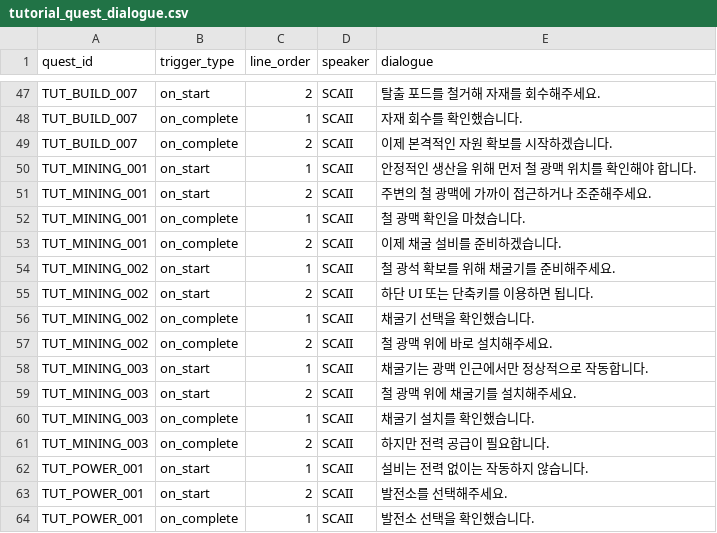
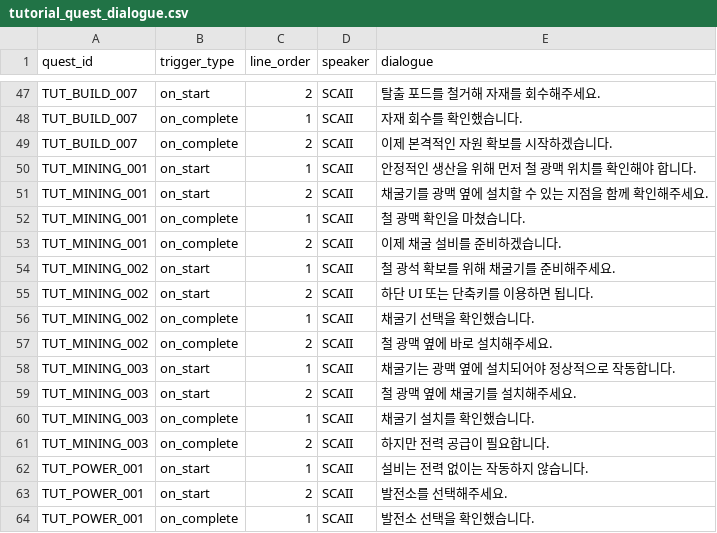
Before and after one commit to PU3-Lab/factory-space, a CSV file: frontend/Source/Wanted_Factory/Data/tutorial_quest_dialogue.csv, drawn as a sheet; only a part is shown, gaps mark what is left out.

```diff
--- a/frontend/Source/Wanted_Factory/Data/tutorial_quest_dialogue.csv
+++ b/frontend/Source/Wanted_Factory/Data/tutorial_quest_dialogue.csv
@@ -50,3 +50,3 @@ TUT_BUILD_007,on_complete,2,SCAII,"이제 본격적인 자원 확보를 시작
 TUT_MINING_001,on_start,1,SCAII,"안정적인 생산을 위해 먼저 철 광맥 위치를 확인해야 합니다."
-TUT_MINING_001,on_start,2,SCAII,"주변의 철 광맥에 가까이 접근하거나 조준해주세요."
+TUT_MINING_001,on_start,2,SCAII,"채굴기를 광맥 옆에 설치할 수 있는 지점을 함께 확인해주세요."
 TUT_MINING_001,on_complete,1,SCAII,"철 광맥 확인을 마쳤습니다."
@@ -56,5 +56,5 @@ TUT_MINING_002,on_start,2,SCAII,"하단 UI 또는 단축키를 이용하면 됩
 TUT_MINING_002,on_complete,1,SCAII,"채굴기 선택을 확인했습니다."
-TUT_MINING_002,on_complete,2,SCAII,"철 광맥 위에 바로 설치해주세요."
-TUT_MINING_003,on_start,1,SCAII,"채굴기는 광맥 인근에서만 정상적으로 작동합니다."
-TUT_MINING_003,on_start,2,SCAII,"철 광맥 위에 채굴기를 설치해주세요."
+TUT_MINING_002,on_complete,2,SCAII,"철 광맥 옆에 바로 설치해주세요."
+TUT_MINING_003,on_start,1,SCAII,"채굴기는 광맥 옆에 설치되어야 정상적으로 작동합니다."
+TUT_MINING_003,on_start,2,SCAII,"철 광맥 옆에 채굴기를 설치해주세요."
 TUT_MINING_003,on_complete,1,SCAII,"채굴기 설치를 확인했습니다."
```
Also changed, not shown: frontend/Source/Wanted_Factory/Data/tutorial_quest_steps.csv, 11 other files.
